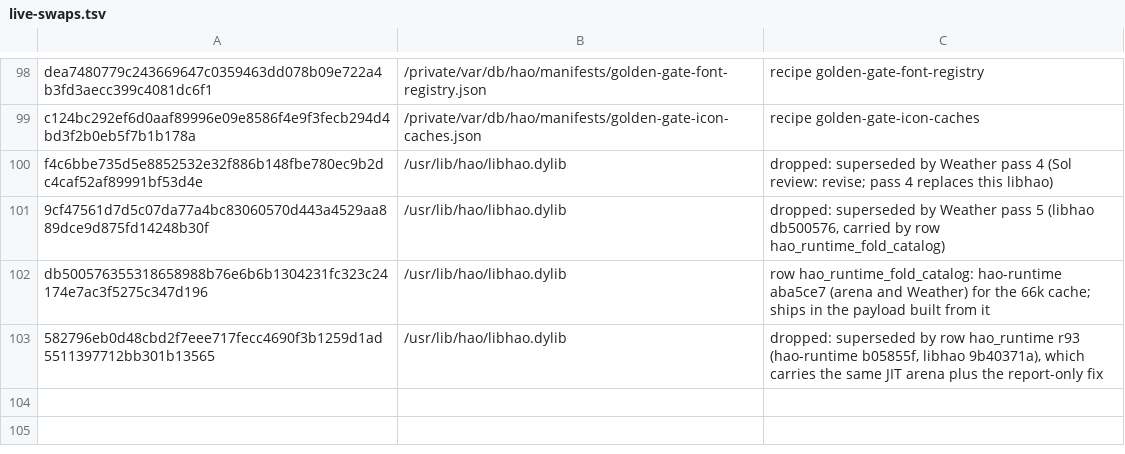
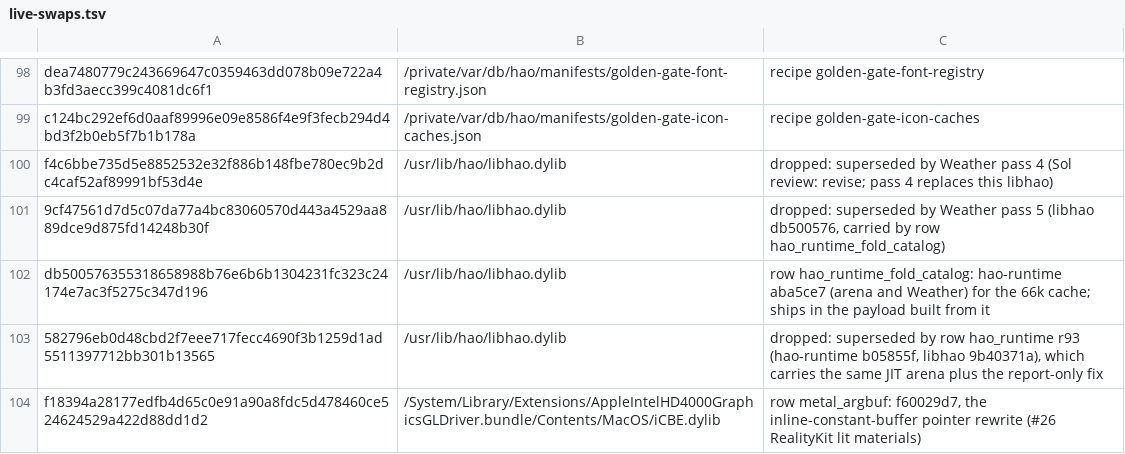
Before and after one commit to henriquejsza/hao-patcher, a TSV file: pipeline/live-swaps.tsv, drawn as a sheet; only a part is shown, gaps mark what is left out; the diff names each change by its address in the sheet, - before the commit and + after, or states it on an @@ line.

Commit message:
golden-gate-metal-argbuf r12: RealityKit lit materials draw (#26)
Row metal_argbuf is a full make at f60029d7: the wrapper's IGIL rewrite
reads constant pointers through the inline constant buffer, so fsRealityPbr
reads its material tables, not its literals. Only iCBE.dylib changes
(f18394a2). The laptop swap of it resolves to this row.

Tested: on the laptop the RealityKit probe draws PBR, IBL, emissive, SimpleMaterial and transparent cases

```diff
--- a/pipeline/live-swaps.tsv
+++ b/pipeline/live-swaps.tsv
+row 104: f18394a28177edfb4d65c0e91a90a8fdc5d478460ce524624529a422d88dd1d2 | /System/Library/Extensions/AppleIntelHD4000GraphicsGLDriver.bundle/Contents/MacOS/iCBE.dylib | row metal_argbuf: f60029d7, the inline-constant-buffer pointer rewrite (#26 RealityKit lit materials)
```
Also changed, not shown: 6 other files.
